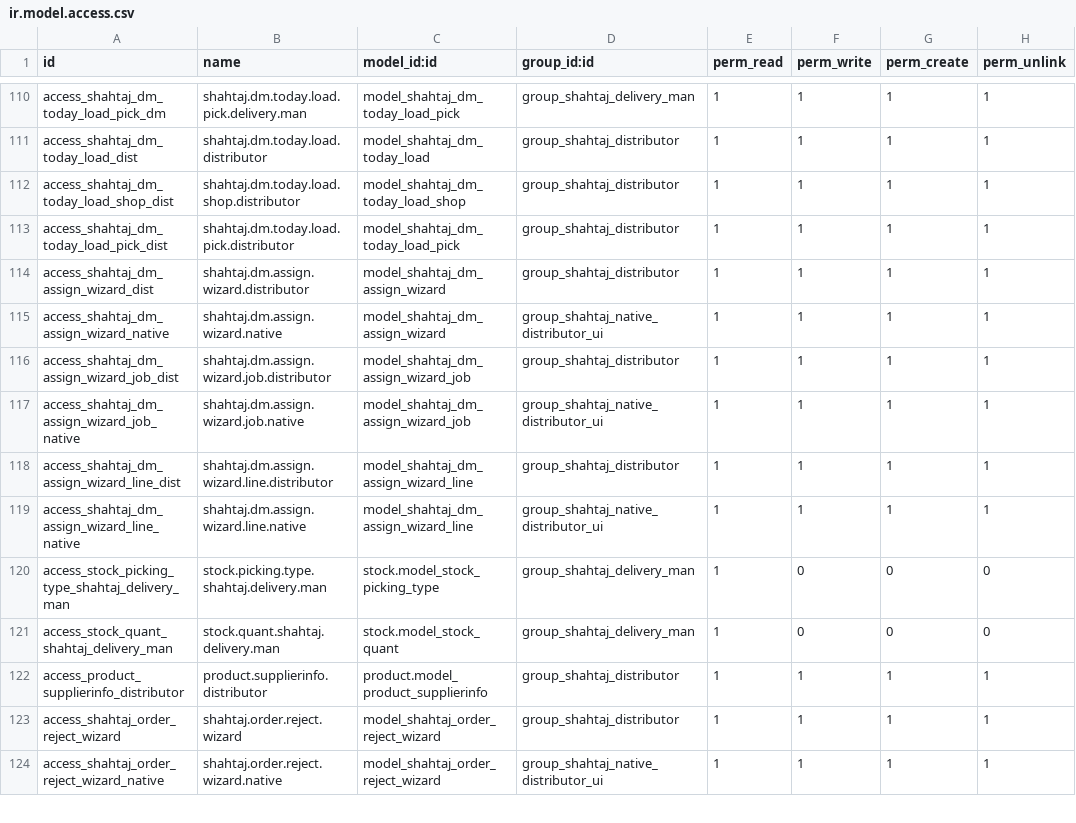
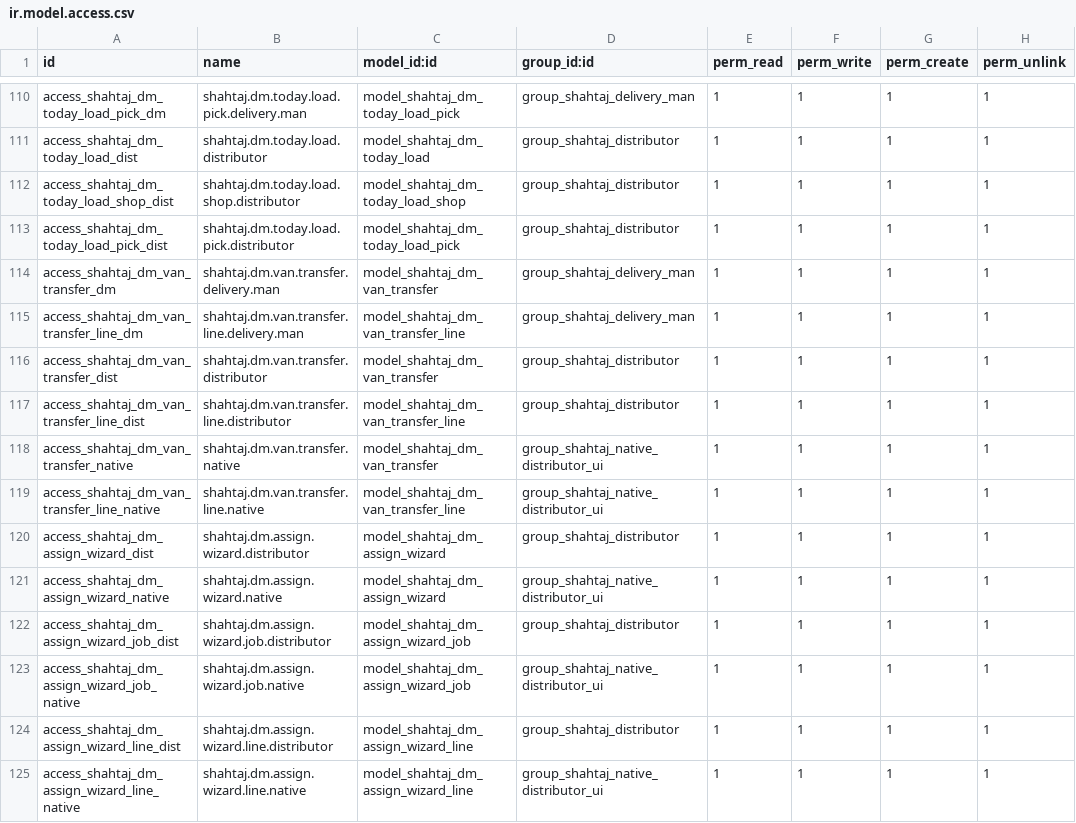
Before and after one commit to WMSols/shahtaj-oil, a CSV file: shahtaj_oil/security/ir.model.access.csv, drawn as a sheet; only a part is shown, gaps mark what is left out; the shorter side is filled out with more unchanged rows; the diff covers the shown part only.

Commit message:
Delivery man API

```diff
--- a/shahtaj_oil/security/ir.model.access.csv
+++ b/shahtaj_oil/security/ir.model.access.csv
@@ -113,2 +113,8 @@ access_shahtaj_dm_today_load_shop_dist,shahtaj.dm.today.load.shop.distributor,mo
 access_shahtaj_dm_today_load_pick_dist,shahtaj.dm.today.load.pick.distributor,model_shahtaj_dm_today_load_pick,group_shahtaj_distributor,1,1,1,1
+access_shahtaj_dm_van_transfer_dm,shahtaj.dm.van.transfer.delivery.man,model_shahtaj_dm_van_transfer,group_shahtaj_delivery_man,1,1,1,1
+access_shahtaj_dm_van_transfer_line_dm,shahtaj.dm.van.transfer.line.delivery.man,model_shahtaj_dm_van_transfer_line,group_shahtaj_delivery_man,1,1,1,1
+access_shahtaj_dm_van_transfer_dist,shahtaj.dm.van.transfer.distributor,model_shahtaj_dm_van_transfer,group_shahtaj_distributor,1,1,1,1
+access_shahtaj_dm_van_transfer_line_dist,shahtaj.dm.van.transfer.line.distributor,model_shahtaj_dm_van_transfer_line,group_shahtaj_distributor,1,1,1,1
+access_shahtaj_dm_van_transfer_native,shahtaj.dm.van.transfer.native,model_shahtaj_dm_van_transfer,group_shahtaj_native_distributor_ui,1,1,1,1
+access_shahtaj_dm_van_transfer_line_native,shahtaj.dm.van.transfer.line.native,model_shahtaj_dm_van_transfer_line,group_shahtaj_native_distributor_ui,1,1,1,1
 access_shahtaj_dm_assign_wizard_dist,shahtaj.dm.assign.wizard.distributor,model_shahtaj_dm_assign_wizard,group_shahtaj_distributor,1,1,1,1
```
Also changed, not shown: 19 added rows elsewhere in this file, 46 other files.
